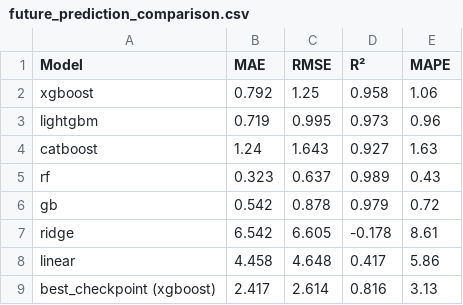
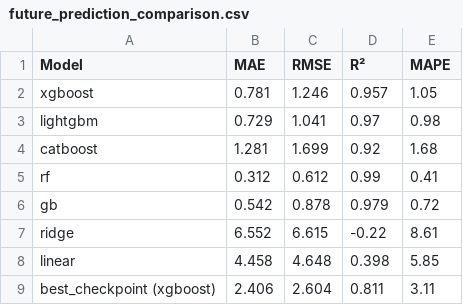
Before and after one commit to Yusra-Munawwar/AQI_Prediction, a CSV file: data/future_prediction_comparison.csv, drawn as a sheet.

```diff
--- a/data/future_prediction_comparison.csv
+++ b/data/future_prediction_comparison.csv
@@ -1,9 +1,9 @@
 Model,MAE,RMSE,R²,MAPE
-xgboost,0.792,1.25,0.958,1.06
-lightgbm,0.719,0.995,0.973,0.96
-catboost,1.24,1.643,0.927,1.63
-rf,0.323,0.637,0.989,0.43
+xgboost,0.781,1.246,0.957,1.05
+lightgbm,0.729,1.041,0.97,0.98
+catboost,1.281,1.699,0.92,1.68
+rf,0.312,0.612,0.99,0.41
 gb,0.542,0.878,0.979,0.72
-ridge,6.542,6.605,-0.178,8.61
-linear,4.458,4.648,0.417,5.86
-best_checkpoint (xgboost),2.417,2.614,0.816,3.13
+ridge,6.552,6.615,-0.22,8.61
+linear,4.458,4.648,0.398,5.85
+best_checkpoint (xgboost),2.406,2.604,0.811,3.11
```
Also changed, not shown: data/future_aqi_predictions.csv, 13 other files.
